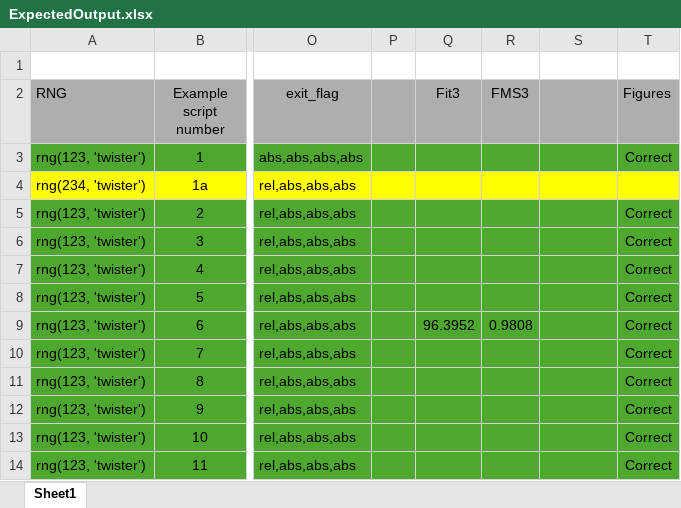
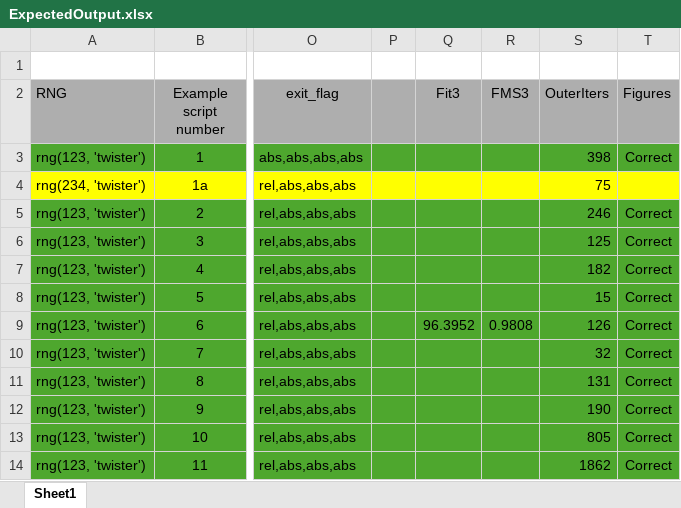
Before and after one commit to GRvanderPloeg/Refactor_experiment, an Excel workbook: examples/ExpectedOutput/ExpectedOutput.xlsx, sheet Sheet1, drawn as a sheet; only a part is shown, gaps mark what is left out; values as stored, in another font and other column widths than the file's, no borders; the diff names each change by its address in the sheet, - before the commit and + after, or states it on an @@ line.

Commit message:
Added outerIters to tests

```diff
--- a/examples/ExpectedOutput/ExpectedOutput.xlsx (sheet Sheet1)
+++ b/examples/ExpectedOutput/ExpectedOutput.xlsx (sheet Sheet1)
-S2: (empty)
+S2: OuterIters
-S3 (OuterIters): (empty)
+S3 (OuterIters): 398
-S4 (OuterIters): (empty)
+S4 (OuterIters): 75
-S5 (OuterIters): (empty)
+S5 (OuterIters): 246
-S6 (OuterIters): (empty)
+S6 (OuterIters): 125
-S7 (OuterIters): (empty)
+S7 (OuterIters): 182
-S8 (OuterIters): (empty)
+S8 (OuterIters): 15
-S9 (OuterIters): (empty)
+S9 (OuterIters): 126
-S10 (OuterIters): (empty)
+S10 (OuterIters): 32
-S11 (OuterIters): (empty)
+S11 (OuterIters): 131
-S12 (OuterIters): (empty)
+S12 (OuterIters): 190
-S13 (OuterIters): (empty)
+S13 (OuterIters): 805
-S14 (OuterIters): (empty)
+S14 (OuterIters): 1862
```
Also changed, not shown: 14 other files.
